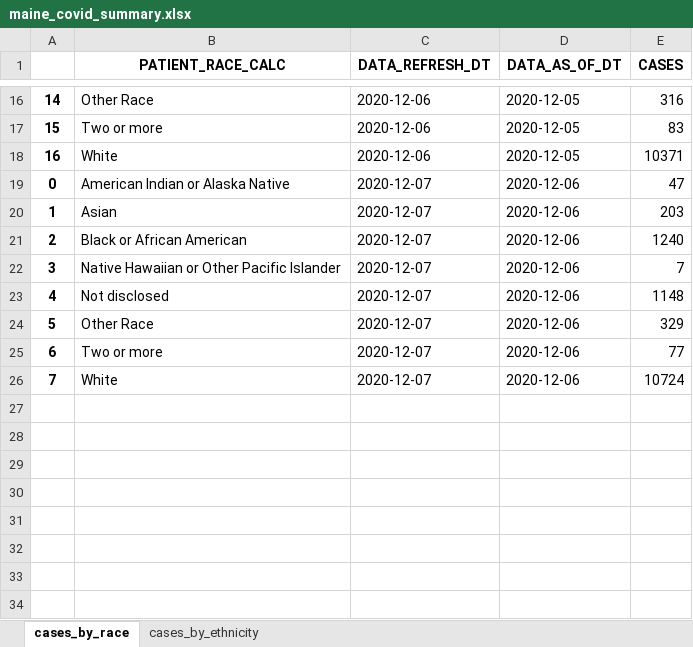
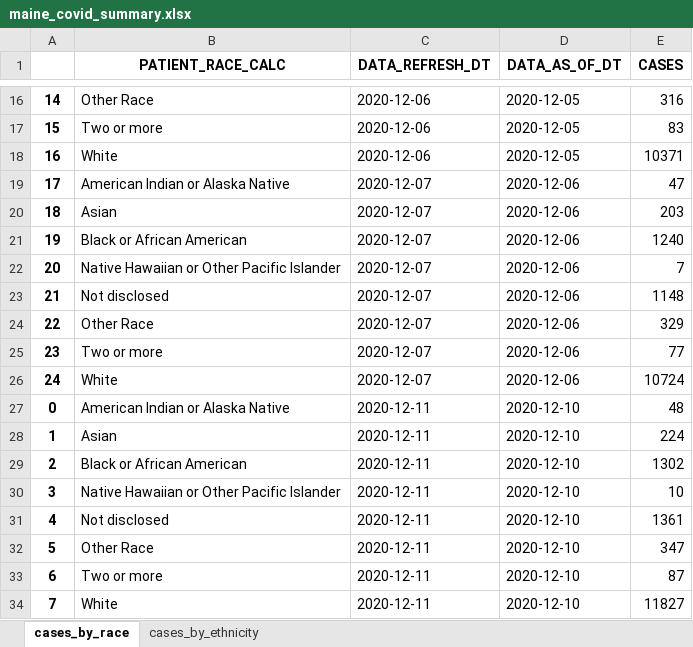
Before and after one commit to BU-Spark/CARR-x-Spark-COVID-Racial-Data-Tracker, an Excel workbook: Daily Updated COVID Data/maine_covid_summary.xlsx, sheet cases_by_race, drawn as a sheet; only a part is shown, gaps mark what is left out; values as stored, in another font and other column widths than the file's, no borders; the diff names each change by its address in the sheet, - before the commit and + after, or states it on an @@ line.

Commit message:
Add files via upload

```diff
--- a/Daily Updated COVID Data/maine_covid_summary.xlsx (sheet cases_by_race)
+++ b/Daily Updated COVID Data/maine_covid_summary.xlsx (sheet cases_by_race)
@@ column A renumbered between rows 19 and 26 @@
+row 27: 0 | American Indian or Alaska Native | 2020-12-11 | 2020-12-10 | 48
+row 28: 1 | Asian | 2020-12-11 | 2020-12-10 | 224
+row 29: 2 | Black or African American | 2020-12-11 | 2020-12-10 | 1302
+row 30: 3 | Native Hawaiian or Other Pacific Islander | 2020-12-11 | 2020-12-10 | 10
+row 31: 4 | Not disclosed | 2020-12-11 | 2020-12-10 | 1361
+row 32: 5 | Other Race | 2020-12-11 | 2020-12-10 | 347
+row 33: 6 | Two or more | 2020-12-11 | 2020-12-10 | 87
+row 34: 7 | White | 2020-12-11 | 2020-12-10 | 11827
```
Also changed, not shown: sheet cases_by_ethnicity.
